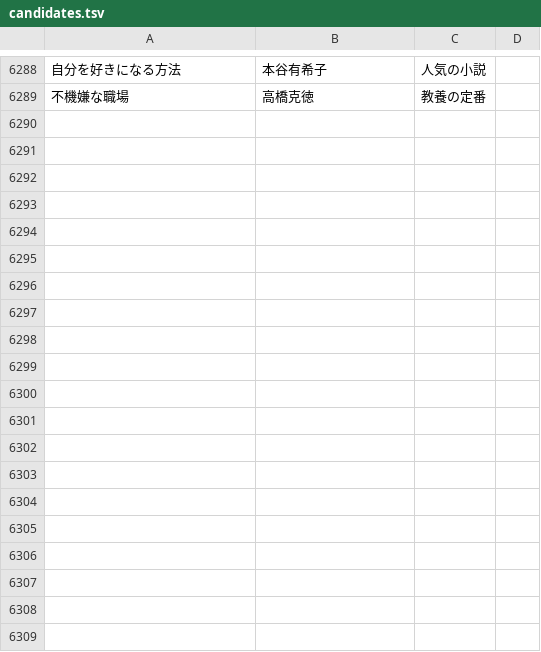
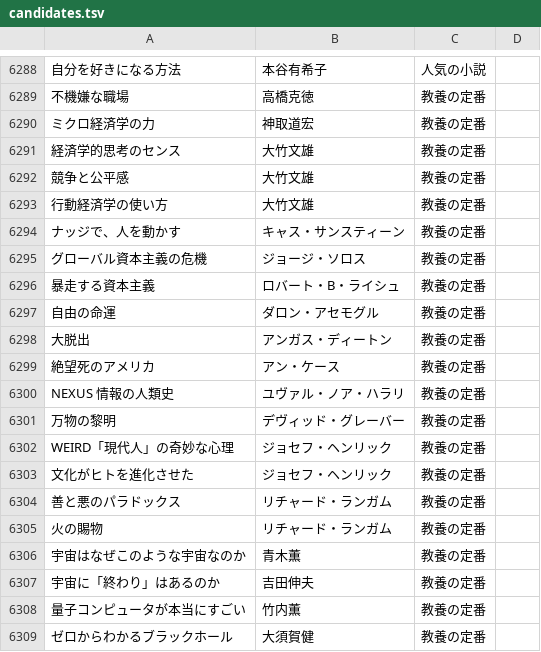
Before and after one commit to bxwcoder/naniyomu, a TSV file: data/catalog/candidates.tsv, drawn as a sheet; only a part is shown, gaps mark what is left out; the diff covers the shown part only; the diff names each change by its address in the sheet, - before the commit and + after, or states it on an @@ line.

```diff
--- a/data/catalog/candidates.tsv
+++ b/data/catalog/candidates.tsv
+row 6290: ミクロ経済学の力 | 神取道宏 | 教養の定番
+row 6291: 経済学的思考のセンス | 大竹文雄 | 教養の定番
+row 6292: 競争と公平感 | 大竹文雄 | 教養の定番
+row 6293: 行動経済学の使い方 | 大竹文雄 | 教養の定番
+row 6294: ナッジで、人を動かす | キャス・サンスティーン | 教養の定番
+row 6295: グローバル資本主義の危機 | ジョージ・ソロス | 教養の定番
+row 6296: 暴走する資本主義 | ロバート・B・ライシュ | 教養の定番
+row 6297: 自由の命運 | ダロン・アセモグル | 教養の定番
+row 6298: 大脱出 | アンガス・ディートン | 教養の定番
+row 6299: 絶望死のアメリカ | アン・ケース | 教養の定番
+row 6300: NEXUS 情報の人類史 | ユヴァル・ノア・ハラリ | 教養の定番
+row 6301: 万物の黎明 | デヴィッド・グレーバー | 教養の定番
+row 6302: WEIRD「現代人」の奇妙な心理 | ジョセフ・ヘンリック | 教養の定番
+row 6303: 文化がヒトを進化させた | ジョセフ・ヘンリック | 教養の定番
+row 6304: 善と悪のパラドックス | リチャード・ランガム | 教養の定番
+row 6305: 火の賜物 | リチャード・ランガム | 教養の定番
+row 6306: 宇宙はなぜこのような宇宙なのか | 青木薫 | 教養の定番
+row 6307: 宇宙に「終わり」はあるのか | 吉田伸夫 | 教養の定番
+row 6308: 量子コンピュータが本当にすごい | 竹内薫 | 教養の定番
+row 6309: ゼロからわかるブラックホール | 大須賀健 | 教養の定番
```
Also changed, not shown: 13 added rows elsewhere in this file.
